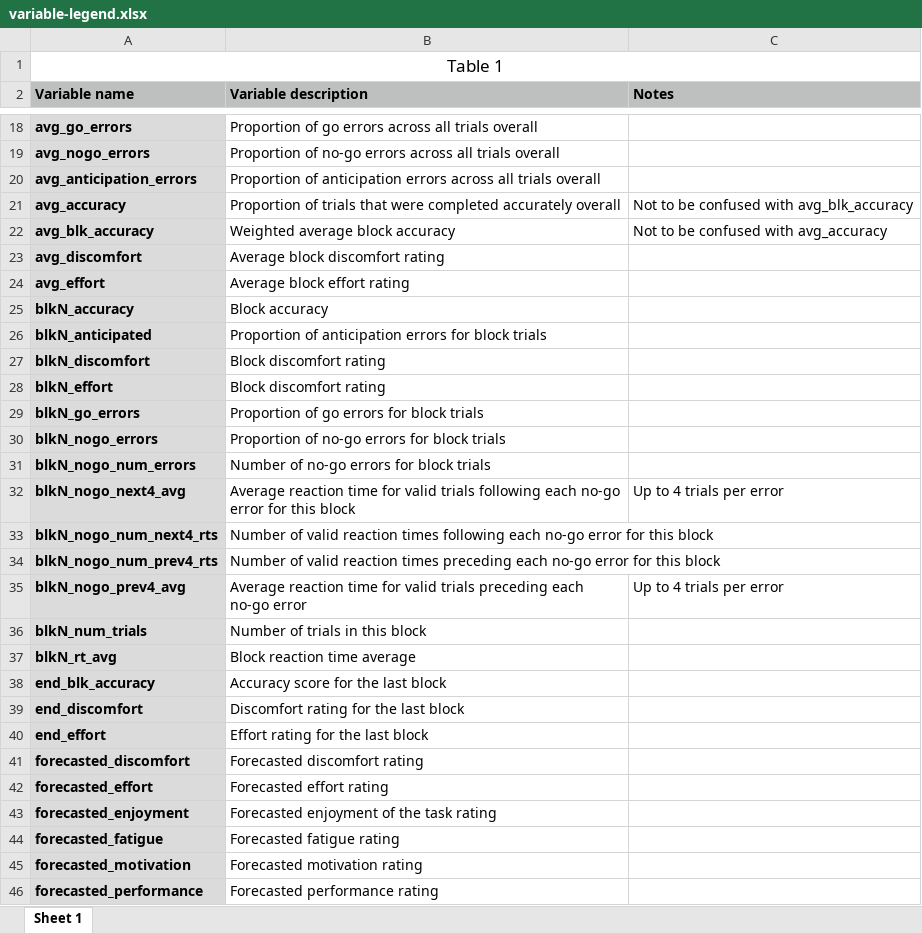
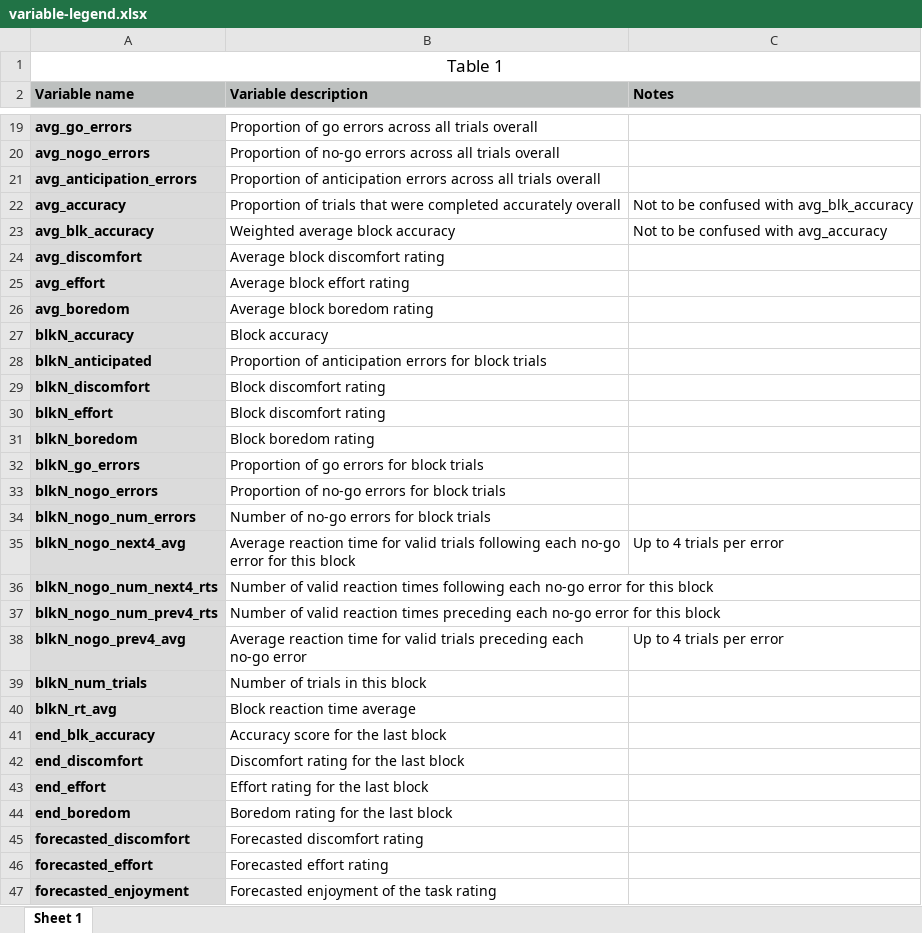
Before and after one commit to shamrt/jsSART, an Excel workbook: data/variable-legend.xlsx, sheet Sheet 1, drawn as a sheet; only a part is shown, gaps mark what is left out; the shorter side is filled out with more unchanged rows; values as stored, in another font and other column widths than the file's, no borders; the diff covers the shown part only; the diff names each change by its address in the sheet, - before the commit and + after, or states it on an @@ line.

Commit message:
Update and align experiment data compilation with new mock data
- Update extract_sart_blocks() to account for additional post-block question
- Improve summarize_sart_chunk() and compile_experiment_data()

```diff
--- a/data/variable-legend.xlsx (sheet Sheet 1)
+++ b/data/variable-legend.xlsx (sheet Sheet 1)
+row 26: avg_boredom | Average block boredom rating
+row 31: blkN_boredom | Block boredom rating
+row 44: end_boredom | Boredom rating for the last block
```
Also changed, not shown: 9 added rows elsewhere in this sheet, 2 other files.
